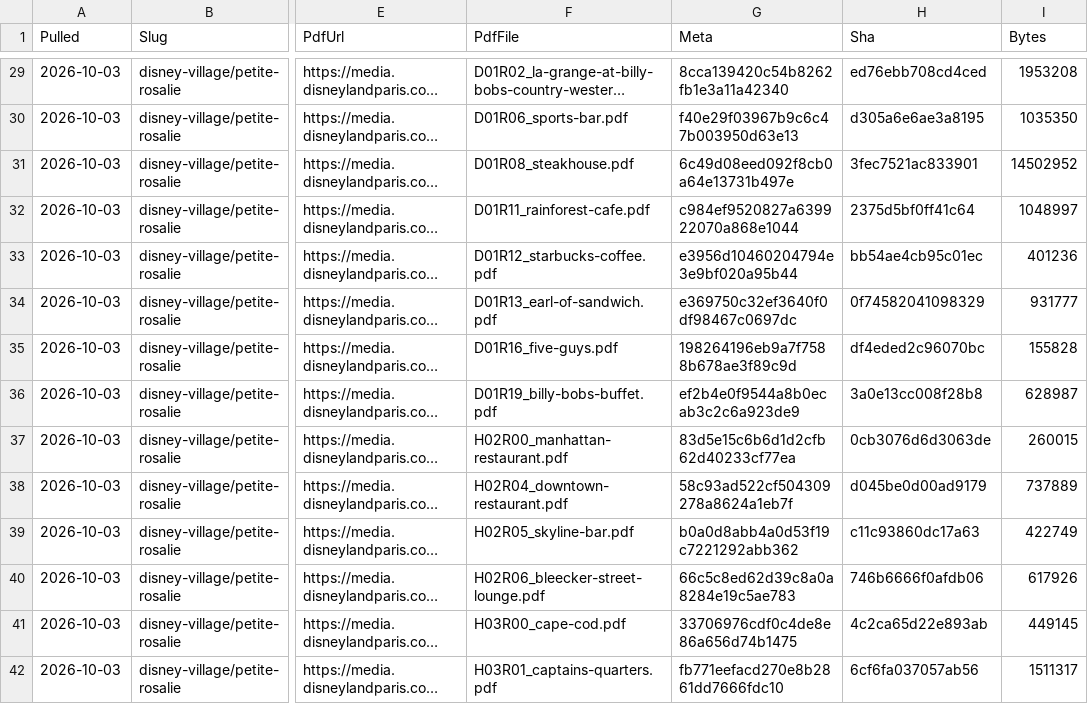
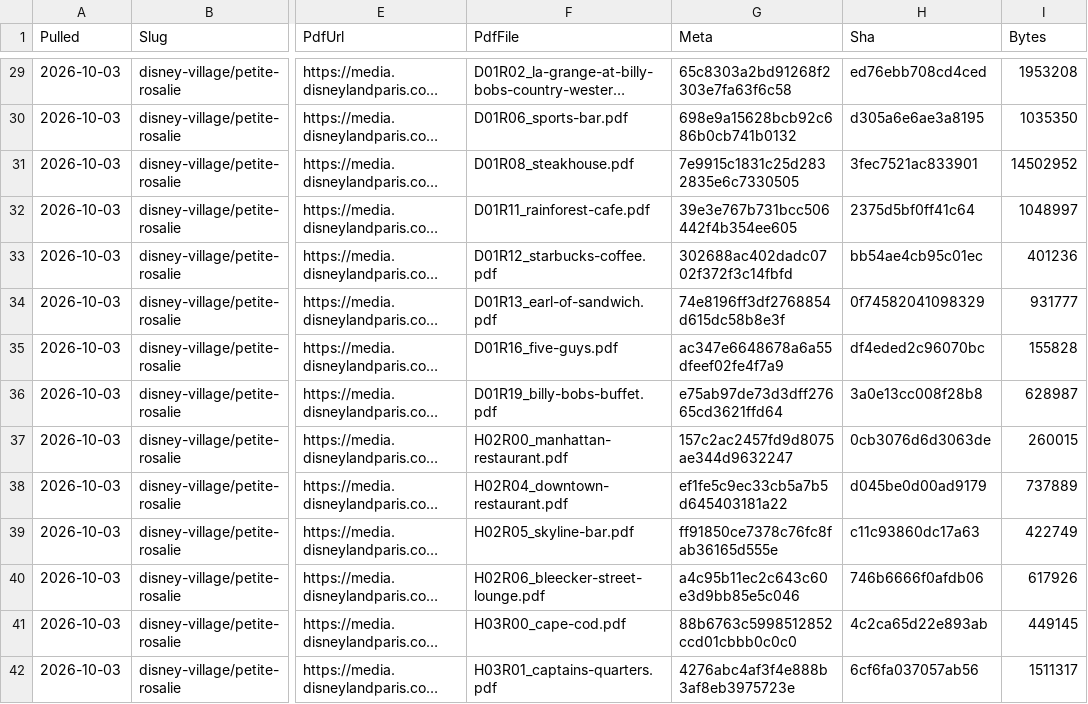
Before and after one commit to scoopdisney/paris-menu-watch, a CSV file: data/venues.csv, drawn as a sheet; only a part is shown, gaps mark what is left out; long unchanged cells end in …; the diff covers the shown part only; the diff names each change by its address in the sheet, - before the commit and + after, or states it on an @@ line.

```diff
--- a/data/venues.csv
+++ b/data/venues.csv
-G29 (Meta): 8cca139420c54b8262fb1e3a11a42340
+G29 (Meta): 65c8303a2bd91268f2303e7fa63f6c58
-G30 (Meta): f40e29f03967b9c6c47b003950d63e13
+G30 (Meta): 698e9a15628bcb92c686b0cb741b0132
-G31 (Meta): 6c49d08eed092f8cb0a64e13731b497e
+G31 (Meta): 7e9915c1831c25d2832835e6c7330505
-G32 (Meta): c984ef9520827a639922070a868e1044
+G32 (Meta): 39e3e767b731bcc506442f4b354ee605
-G33 (Meta): e3956d10460204794e3e9bf020a95b44
+G33 (Meta): 302688ac402dadc0702f372f3c14fbfd
-G34 (Meta): e369750c32ef3640f0df98467c0697dc
+G34 (Meta): 74e8196ff3df2768854d615dc58b8e3f
-G35 (Meta): 198264196eb9a7f7588b678ae3f89c9d
+G35 (Meta): ac347e6648678a6a55dfeef02fe4f7a9
-G36 (Meta): ef2b4e0f9544a8b0ecab3c2c6a923de9
+G36 (Meta): e75ab97de73d3dff27665cd3621ffd64
-G37 (Meta): 83d5e15c6b6d1d2cfb62d40233cf77ea
+G37 (Meta): 157c2ac2457fd9d8075ae344d9632247
-G38 (Meta): 58c93ad522cf504309278a8624a1eb7f
+G38 (Meta): ef1fe5c9ec33cb5a7b5d645403181a22
-G39 (Meta): b0a0d8abb4a0d53f19c7221292abb362
+G39 (Meta): ff91850ce7378c76fc8fab36165d555e
-G40 (Meta): 66c5c8ed62d39c8a0a8284e19c5ae783
+G40 (Meta): a4c95b11ec2c643c60e3d9bb85e5c046
-G41 (Meta): 33706976cdf0c4de8e86a656d74b1475
+G41 (Meta): 88b6763c5998512852ccd01cbbb0c0c0
-G42 (Meta): fb771eefacd270e8b2861dd7666fdc10
+G42 (Meta): 4276abc4af3f4e888b3af8eb3975723e
```
Also changed, not shown: 1 added row, 1 removed row and 137 edited cells elsewhere in this file, data/prices.csv.
